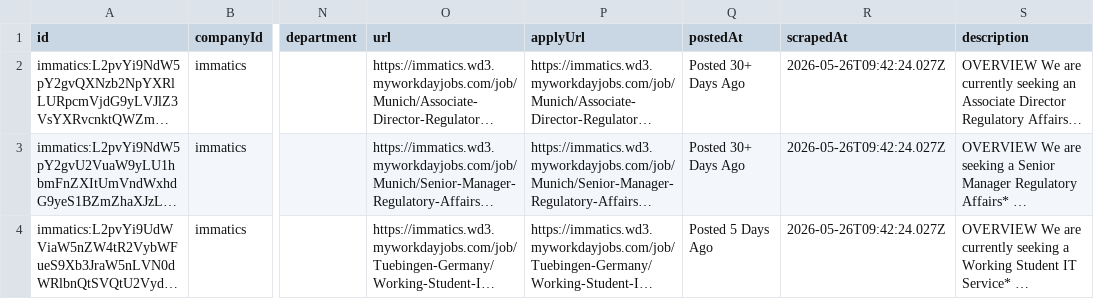
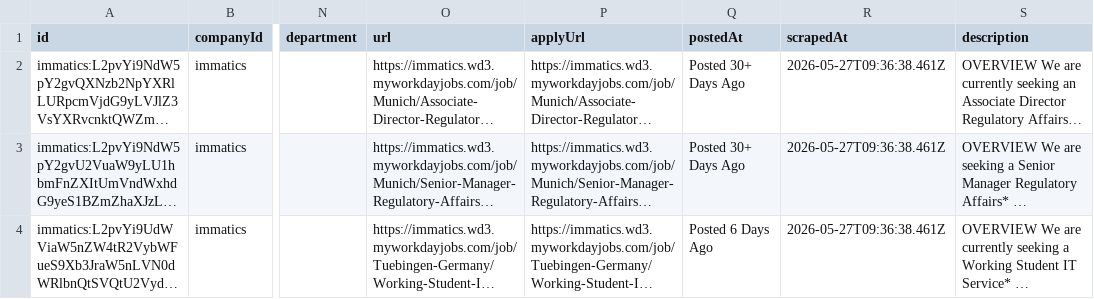
Before and after one commit to ThorfinnThor/job-catalog, a CSV file: public/jobs.csv, drawn as a sheet; only a part is shown, gaps mark what is left out; long unchanged cells end in …; the diff names each change by its address in the sheet, - before the commit and + after, or states it on an @@ line.

```diff
--- a/public/jobs.csv
+++ b/public/jobs.csv
-R2:R4 (scrapedAt): 2026-05-26T09:42:24.027Z
+R2:R4 (scrapedAt): 2026-05-27T09:36:38.461Z
-Q4 (postedAt): Posted 5 Days Ago
+Q4 (postedAt): Posted 6 Days Ago
```
Also changed, not shown: 2 other files.
